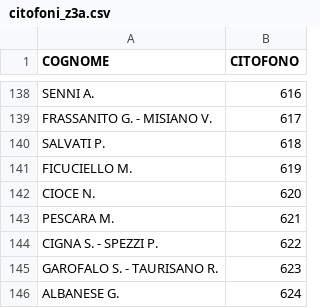
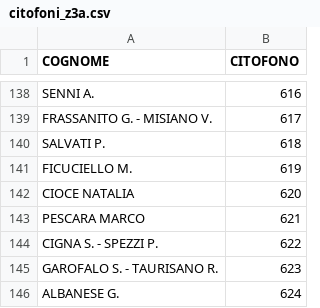
Before and after one commit to z3aroma/z3aroma.github.io, a CSV file: data/citofoni_z3a.csv, drawn as a sheet; only a part is shown, gaps mark what is left out.

Commit message:
Update citofoni_z3a.csv: Aggiornato 620 e 621

```diff
--- a/data/citofoni_z3a.csv
+++ b/data/citofoni_z3a.csv
@@ -141,4 +141,4 @@ SALVATI P.;618
 FICUCIELLO M.;619
-CIOCE N.;620
-PESCARA M.;621
+CIOCE NATALIA;620
+PESCARA MARCO;621
 CIGNA S. - SPEZZI P.;622
```
